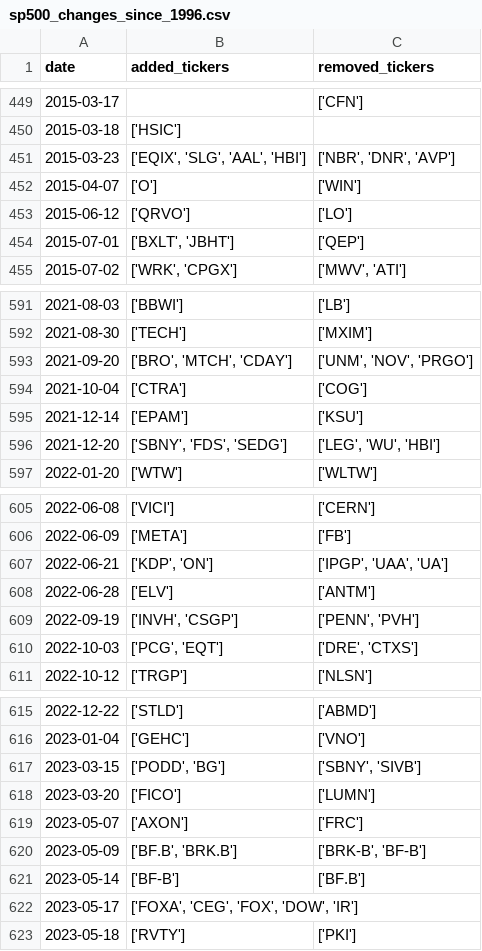
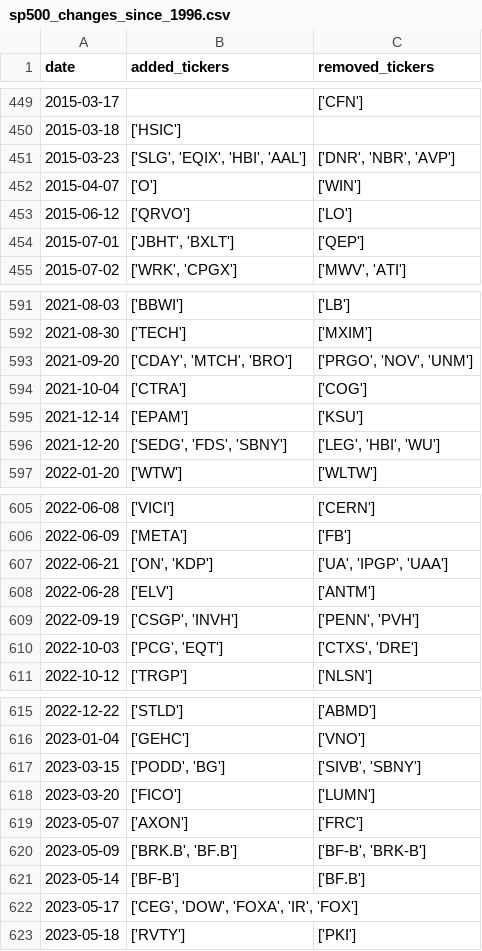
Before and after one commit to chinobing/historical_sp500_constituents, a CSV file: sp500_changes_since_1996.csv, drawn as a sheet; only a part is shown, gaps mark what is left out; the diff covers the shown part only.

```diff
--- a/sp500_changes_since_1996.csv
+++ b/sp500_changes_since_1996.csv
@@ -450,6 +450,6 @@ date,added_tickers,removed_tickers
 2015-03-18,['HSIC'],
-2015-03-23,"['EQIX', 'SLG', 'AAL', 'HBI']","['NBR', 'DNR', 'AVP']"
+2015-03-23,"['SLG', 'EQIX', 'HBI', 'AAL']","['DNR', 'NBR', 'AVP']"
 2015-04-07,['O'],['WIN']
 2015-06-12,['QRVO'],['LO']
-2015-07-01,"['BXLT', 'JBHT']",['QEP']
+2015-07-01,"['JBHT', 'BXLT']",['QEP']
 2015-07-02,"['WRK', 'CPGX']","['MWV', 'ATI']"
@@ -592,6 +592,6 @@ date,added_tickers,removed_tickers
 2021-08-30,['TECH'],['MXIM']
-2021-09-20,"['BRO', 'MTCH', 'CDAY']","['UNM', 'NOV', 'PRGO']"
+2021-09-20,"['CDAY', 'MTCH', 'BRO']","['PRGO', 'NOV', 'UNM']"
 2021-10-04,['CTRA'],['COG']
 2021-12-14,['EPAM'],['KSU']
-2021-12-20,"['SBNY', 'FDS', 'SEDG']","['LEG', 'WU', 'HBI']"
+2021-12-20,"['SEDG', 'FDS', 'SBNY']","['LEG', 'HBI', 'WU']"
 2022-01-20,['WTW'],['WLTW']
@@ -606,6 +606,6 @@ date,added_tickers,removed_tickers
 2022-06-09,['META'],['FB']
-2022-06-21,"['KDP', 'ON']","['IPGP', 'UAA', 'UA']"
+2022-06-21,"['ON', 'KDP']","['UA', 'IPGP', 'UAA']"
 2022-06-28,['ELV'],['ANTM']
-2022-09-19,"['INVH', 'CSGP']","['PENN', 'PVH']"
-2022-10-03,"['PCG', 'EQT']","['DRE', 'CTXS']"
+2022-09-19,"['CSGP', 'INVH']","['PENN', 'PVH']"
+2022-10-03,"['PCG', 'EQT']","['CTXS', 'DRE']"
 2022-10-12,['TRGP'],['NLSN']
@@ -616,8 +616,8 @@ date,added_tickers,removed_tickers
 2023-01-04,['GEHC'],['VNO']
-2023-03-15,"['PODD', 'BG']","['SBNY', 'SIVB']"
+2023-03-15,"['PODD', 'BG']","['SIVB', 'SBNY']"
 2023-03-20,['FICO'],['LUMN']
 2023-05-07,['AXON'],['FRC']
-2023-05-09,"['BF.B', 'BRK.B']","['BRK-B', 'BF-B']"
+2023-05-09,"['BRK.B', 'BF.B']","['BF-B', 'BRK-B']"
 2023-05-14,['BF-B'],['BF.B']
-2023-05-17,"['FOXA', 'CEG', 'FOX', 'DOW', 'IR']",
+2023-05-17,"['CEG', 'DOW', 'FOXA', 'IR', 'FOX']",
 2023-05-18,['RVTY'],['PKI']
```
Also changed, not shown: 100 edited cells elsewhere in this file, 1 other file.
